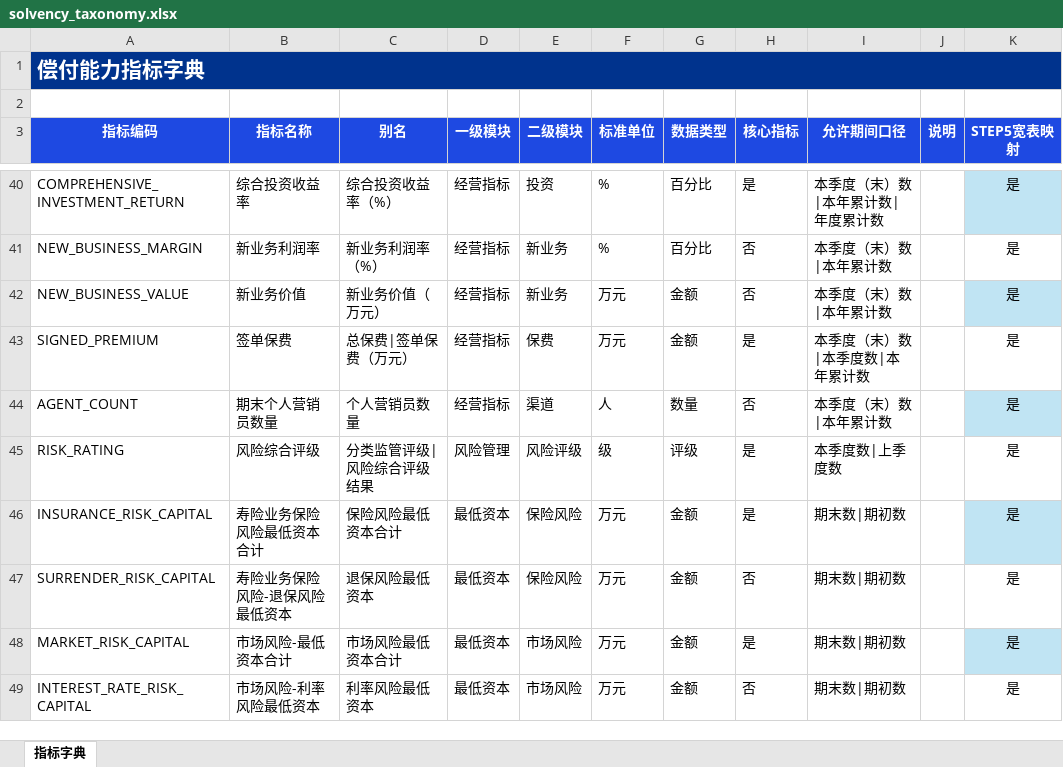
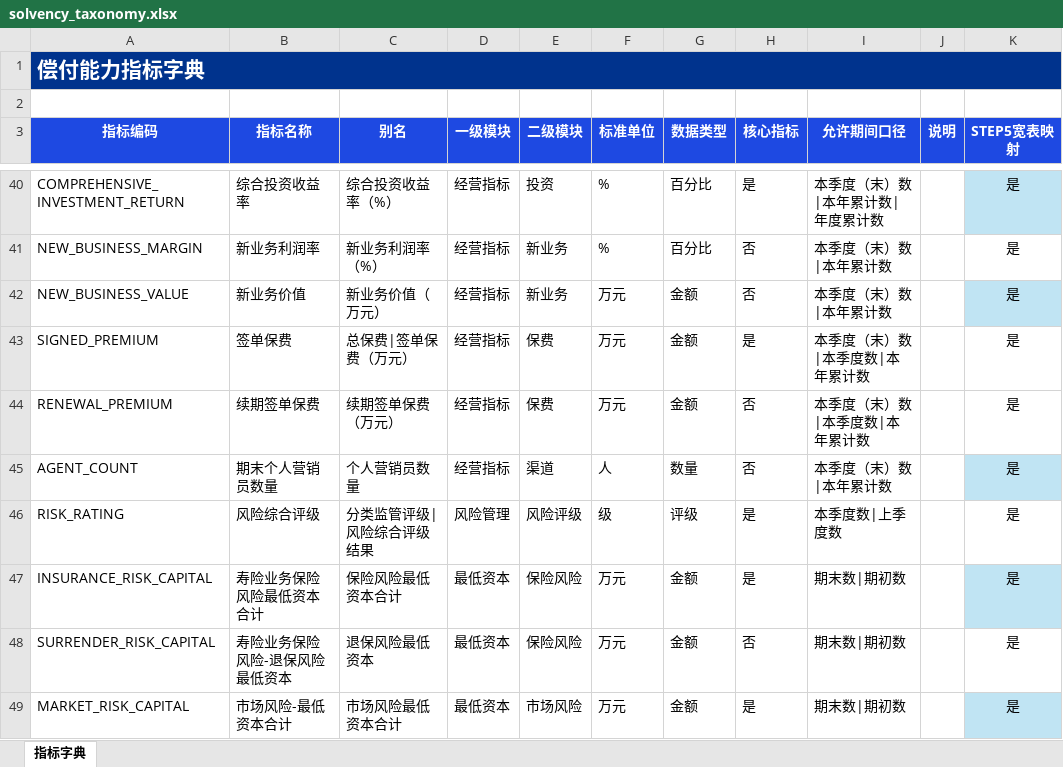
Before and after one commit to ElenaMiao816/Solvency-Report-System, an Excel workbook: config/solvency_taxonomy.xlsx, sheet 指标字典, drawn as a sheet; only a part is shown, gaps mark what is left out; the shorter side is filled out with more unchanged rows; values as stored, in another font and other column widths than the file's, no borders; table styles not drawn; the diff names each change by its address in the sheet, - before the commit and + after, or states it on an @@ line.

Commit message:
improve Step7 overview and chart annotations

```diff
--- a/config/solvency_taxonomy.xlsx (sheet 指标字典)
+++ b/config/solvency_taxonomy.xlsx (sheet 指标字典)
+row 44: RENEWAL_PREMIUM | 续期签单保费 | 续期签单保费（万元） | 经营指标 | 保费 | 万元 | 金额 | 否 | 本季度（末）数|本季度数|本年累计数 |  | 是
```
Also changed, not shown: 8 other files.
